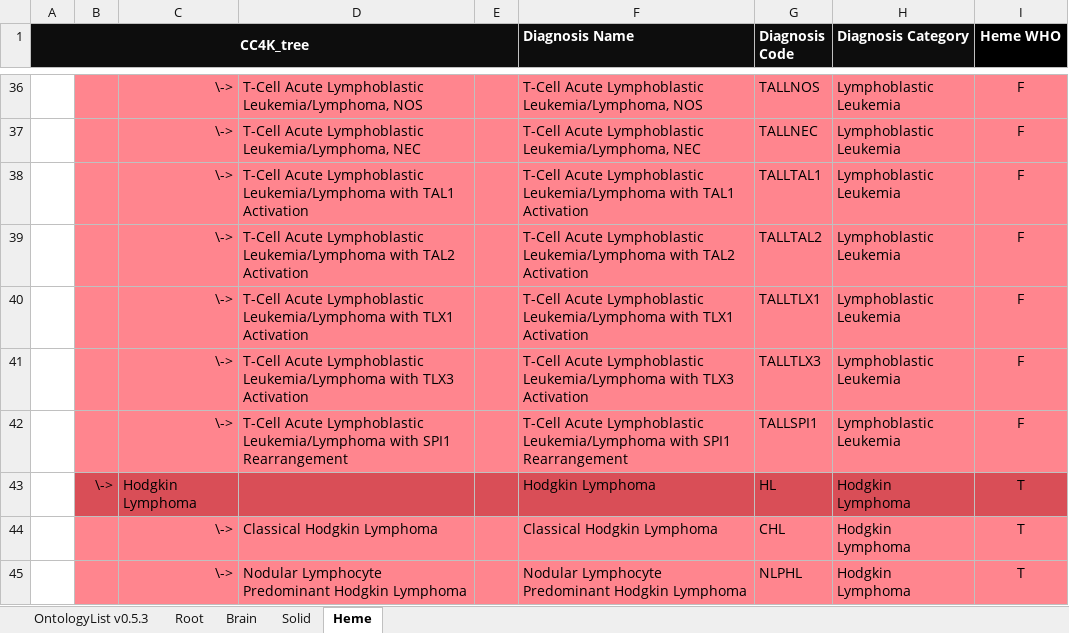
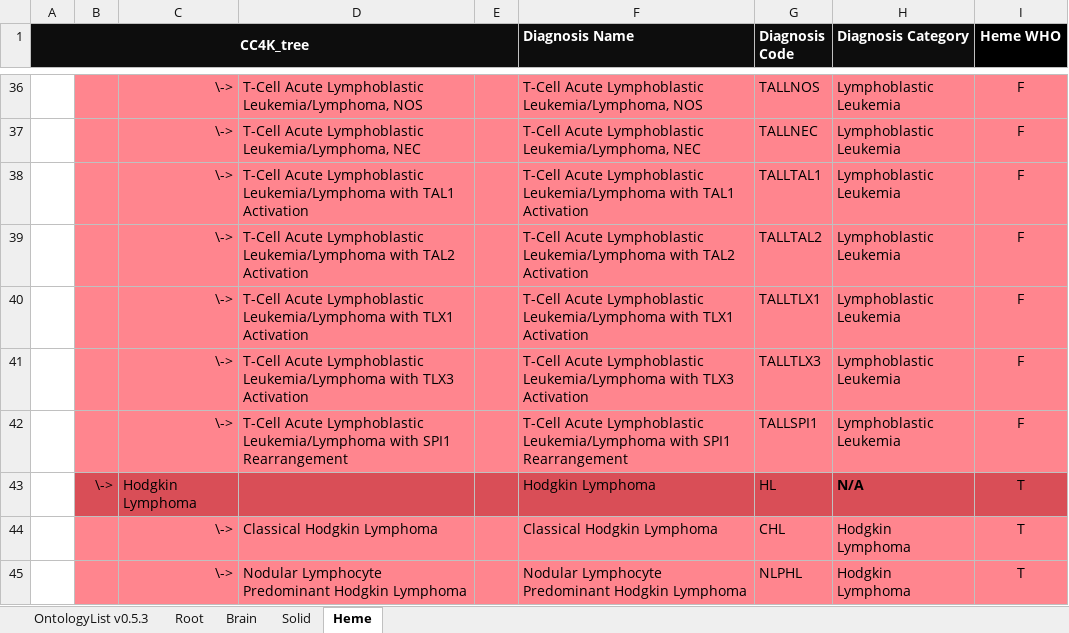
Before and after one commit to stjudecloud/docs, an Excel workbook: public/files/cc4k/Official_CC4K_v0.5.3.xlsx, sheet Heme, drawn as a sheet; only a part is shown, gaps mark what is left out; values as stored, in another font and other column widths than the file's, no borders; charts and pictures not drawn; the diff covers the shown part only; the diff names each change by its address in the sheet, - before the commit and + after, or states it on an @@ line.

```diff
--- a/public/files/cc4k/Official_CC4K_v0.5.3.xlsx (sheet Heme)
+++ b/public/files/cc4k/Official_CC4K_v0.5.3.xlsx (sheet Heme)
-H43 (Diagnosis Category): Hodgkin Lymphoma
+H43 (Diagnosis Category): N/A
-H43 bold: off
+H43 bold: on
```
Also changed, not shown: 6 edited cells and cell formats elsewhere in this sheet, sheet OntologyList v0.5.3, sheet Solid.
